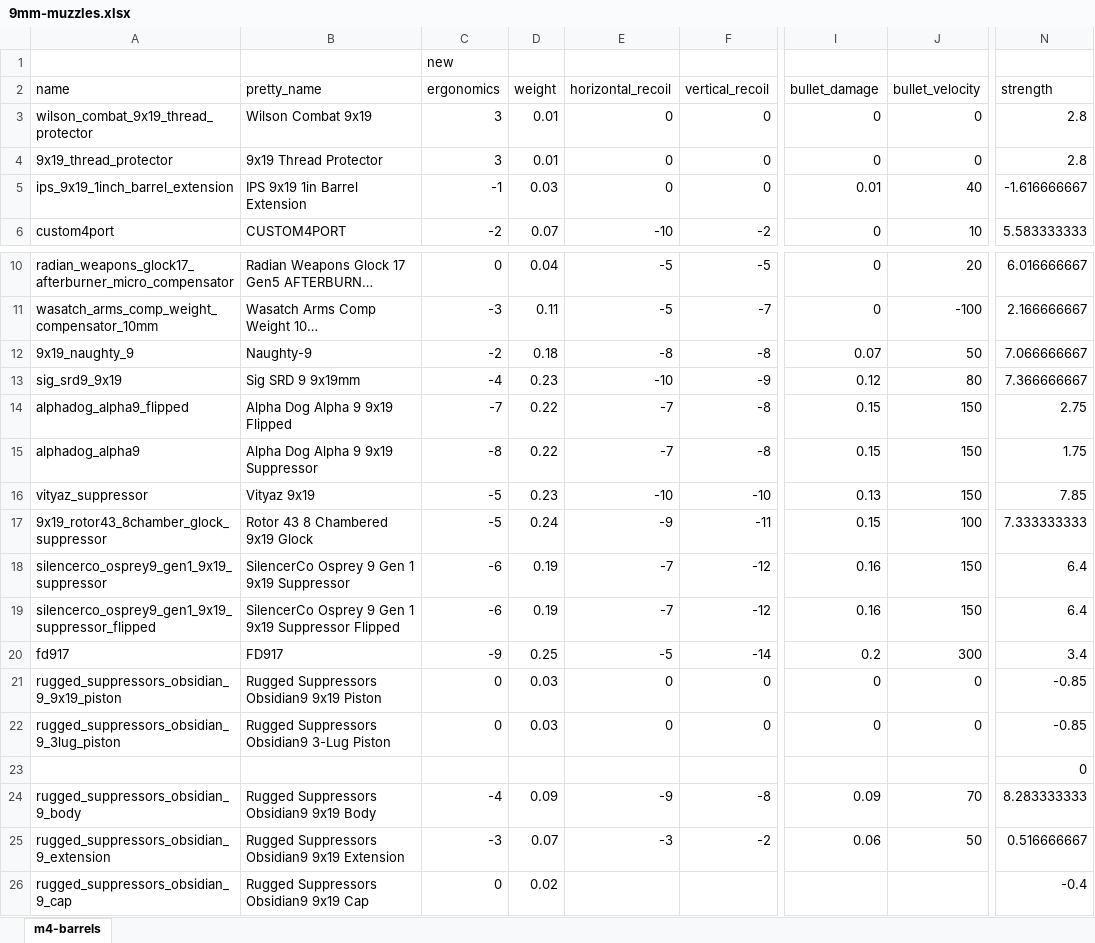
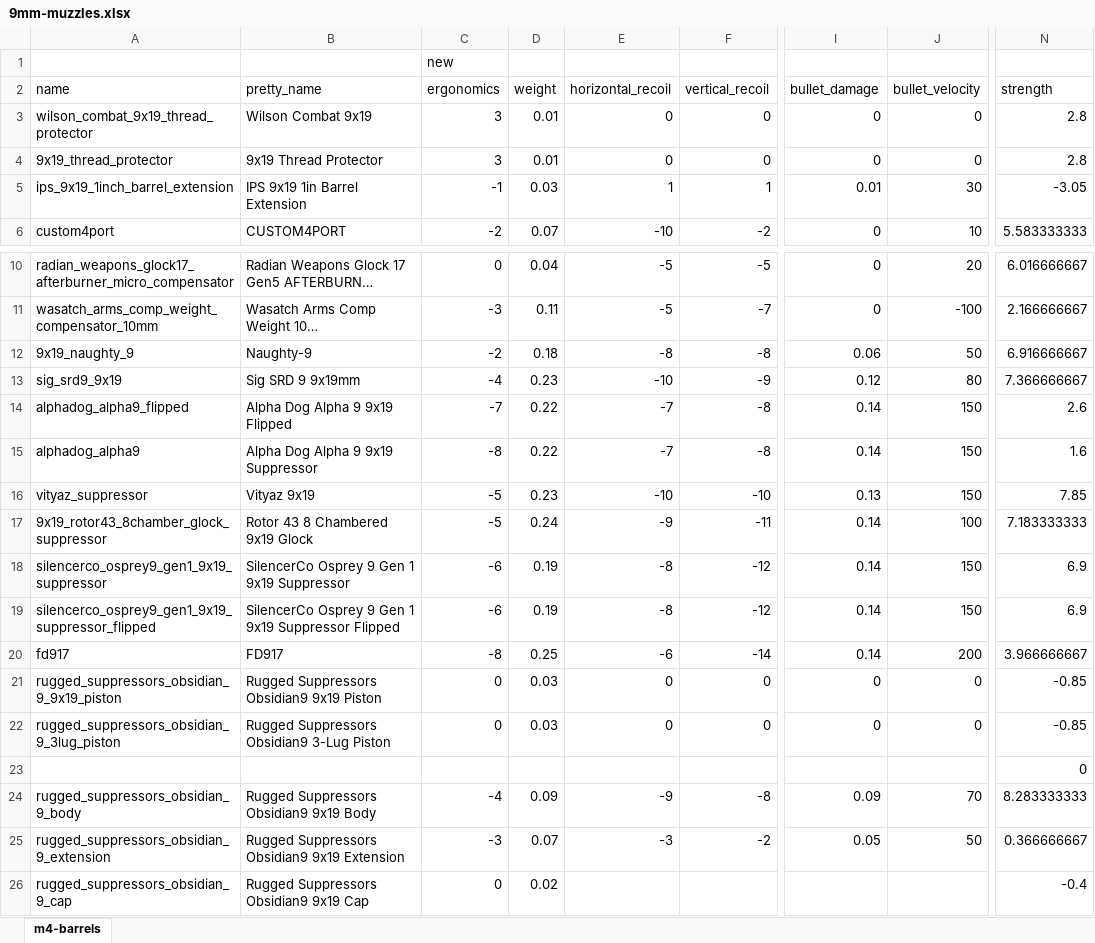
Before and after one commit to recoil-group/deadline-balancing, an Excel workbook: changes/9mm-muzzles.xlsx, sheet m4-barrels, drawn as a sheet; only a part is shown, gaps mark what is left out; long unchanged cells end in …; values as stored, in another font and other column widths than the file's, no borders; the diff names each change by its address in the sheet, - before the commit and + after, or states it on an @@ line.

```diff
--- a/changes/9mm-muzzles.xlsx (sheet m4-barrels)
+++ b/changes/9mm-muzzles.xlsx (sheet m4-barrels)
-E5 (horizontal_recoil): 0
+E5 (horizontal_recoil): 1
-F5 (vertical_recoil): 0
+F5 (vertical_recoil): 1
-J5 (bullet_velocity): 40
+J5 (bullet_velocity): 30
-N5 (strength): -1.616666667
+N5 (strength): -3.05
-I12 (bullet_damage): 0.07
+I12 (bullet_damage): 0.06
-N12 (strength): 7.066666667
+N12 (strength): 6.916666667
-I14:I15 (bullet_damage): 0.15
+I14:I15 (bullet_damage): 0.14
-N14 (strength): 2.75
+N14 (strength): 2.6
-N15 (strength): 1.75
+N15 (strength): 1.6
-I17 (bullet_damage): 0.15
+I17 (bullet_damage): 0.14
-N17 (strength): 7.333333333
+N17 (strength): 7.183333333
-E18:E19 (horizontal_recoil): -7
+E18:E19 (horizontal_recoil): -8
-I18:I19 (bullet_damage): 0.16
+I18:I19 (bullet_damage): 0.14
-N18:N19 (strength): 6.4
+N18:N19 (strength): 6.9
-C20 (ergonomics): -9
+C20 (ergonomics): -8
-E20 (horizontal_recoil): -5
+E20 (horizontal_recoil): -6
-I20 (bullet_damage): 0.2
+I20 (bullet_damage): 0.14
-J20 (bullet_velocity): 300
+J20 (bullet_velocity): 200
-N20 (strength): 3.4
+N20 (strength): 3.966666667
-I25 (bullet_damage): 0.06
+I25 (bullet_damage): 0.05
-N25 (strength): 0.516666667
+N25 (strength): 0.366666667
```
Also changed, not shown: changes/9mm-barrels.xlsx, 5 other files.
